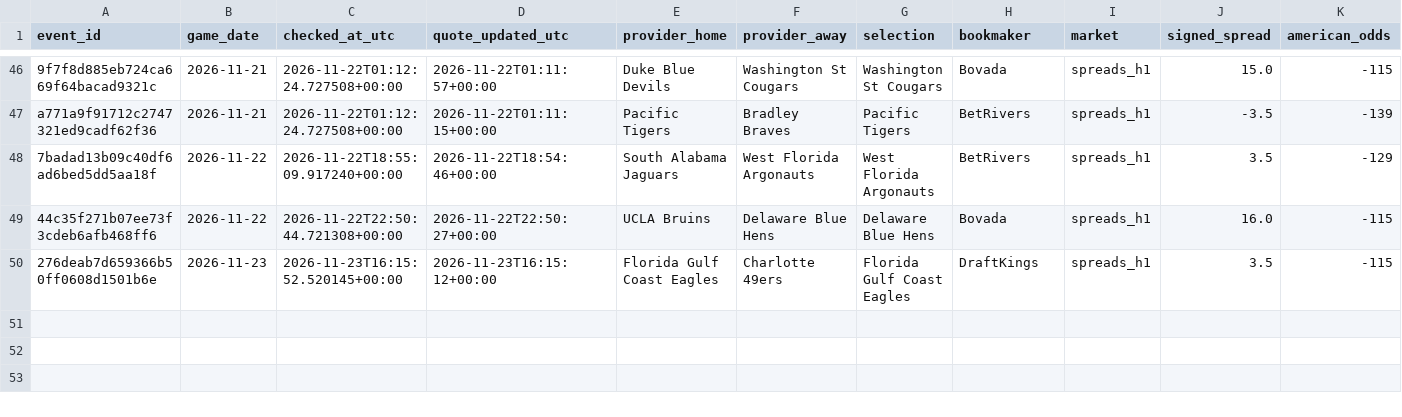
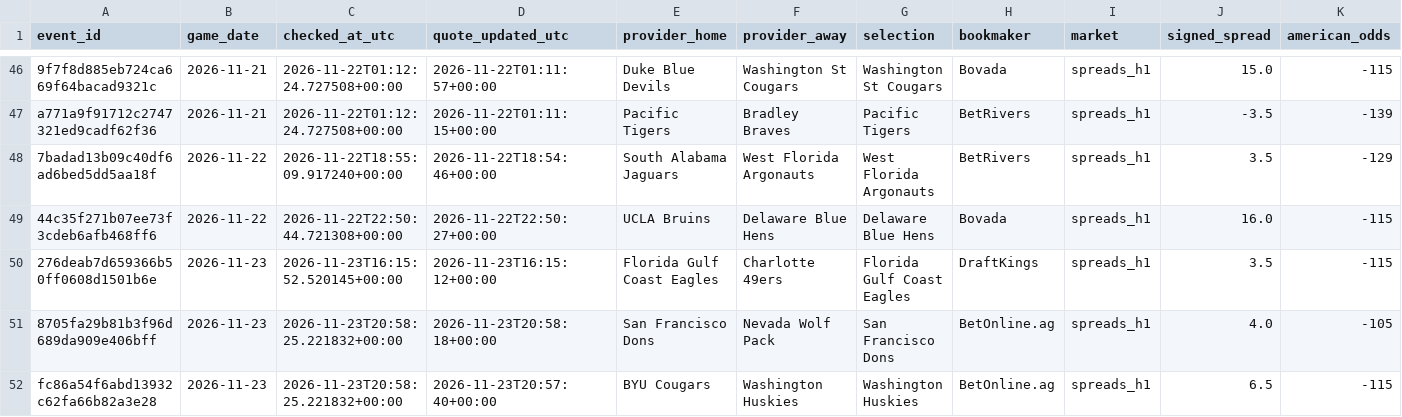
Before and after one commit to chelselaina/first-half-edge, a CSV file: data/paper_watch_candidates.csv, drawn as a sheet; only a part is shown, gaps mark what is left out; rows hold the shown columns only; the diff names each change by its address in the sheet, - before the commit and + after, or states it on an @@ line.

```diff
--- a/data/paper_watch_candidates.csv
+++ b/data/paper_watch_candidates.csv
+row 51: 8705fa29b81b3f96d689da909e406bff | 2026-11-23 | 2026-11-23T20:58:25.221832+00:00 | 2026-11-23T20:58:18+00:00 | San Francisco Dons | Nevada Wolf Pack | San Francisco Dons | BetOnline.ag | spreads_h1 | 4.0 | -105
+row 52: fc86a54f6abd13932c62fa66b82a3e28 | 2026-11-23 | 2026-11-23T20:58:25.221832+00:00 | 2026-11-23T20:57:40+00:00 | BYU Cougars | Washington Huskies | Washington Huskies | BetOnline.ag | spreads_h1 | 6.5 | -115
```
